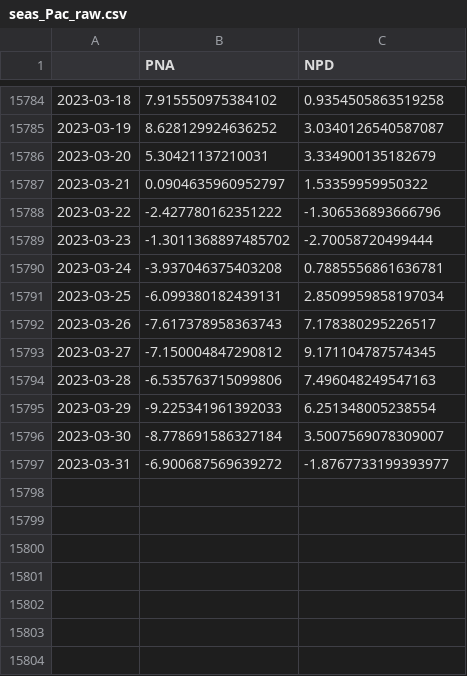
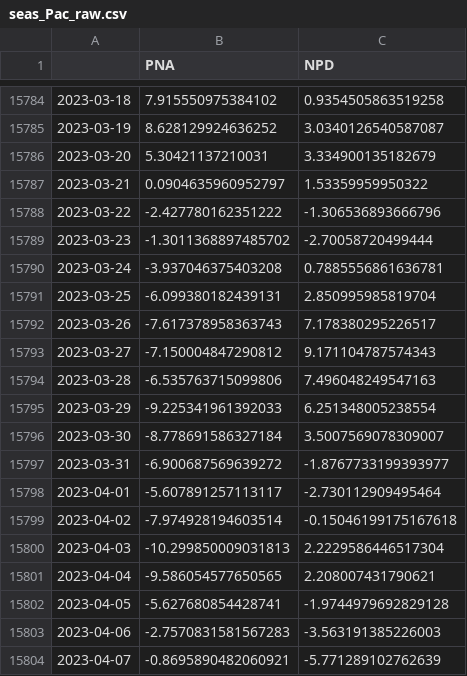
Before and after one commit to linusmagnusson/clint_ts_output, a CSV file: seas_Pac_raw.csv, drawn as a sheet; only a part is shown, gaps mark what is left out.

```diff
--- a/seas_Pac_raw.csv
+++ b/seas_Pac_raw.csv
@@ -15790,5 +15790,5 @@
 2023-03-24,-3.937046375403208,0.7885556861636781
-2023-03-25,-6.099380182439131,2.8509959858197034
+2023-03-25,-6.099380182439131,2.850995985819704
 2023-03-26,-7.617378958363743,7.178380295226517
-2023-03-27,-7.150004847290812,9.171104787574345
+2023-03-27,-7.150004847290812,9.171104787574343
 2023-03-28,-6.535763715099806,7.496048249547163
@@ -15797 +15797,8 @@
 2023-03-31,-6.900687569639272,-1.8767733199393977
+2023-04-01,-5.607891257113117,-2.730112909495464
+2023-04-02,-7.974928194603514,-0.15046199175167618
+2023-04-03,-10.299850009031813,2.2229586446517304
+2023-04-04,-9.586054577650565,2.208007431790621
+2023-04-05,-5.627680854428741,-1.9744979692829128
+2023-04-06,-2.7570831581567283,-3.563191385226003
+2023-04-07,-0.8695890482060921,-5.771289102762639
```
Also changed, not shown: area_AO1000_raw.csv, area_AO500_raw.csv, 11 other files.
